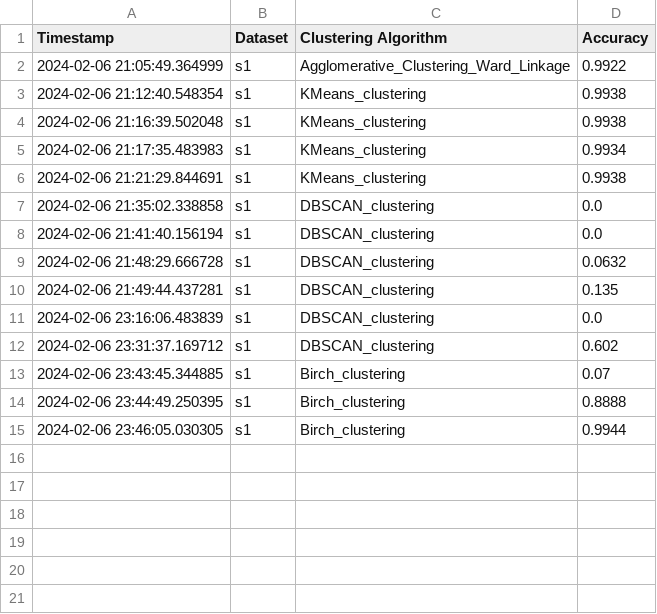
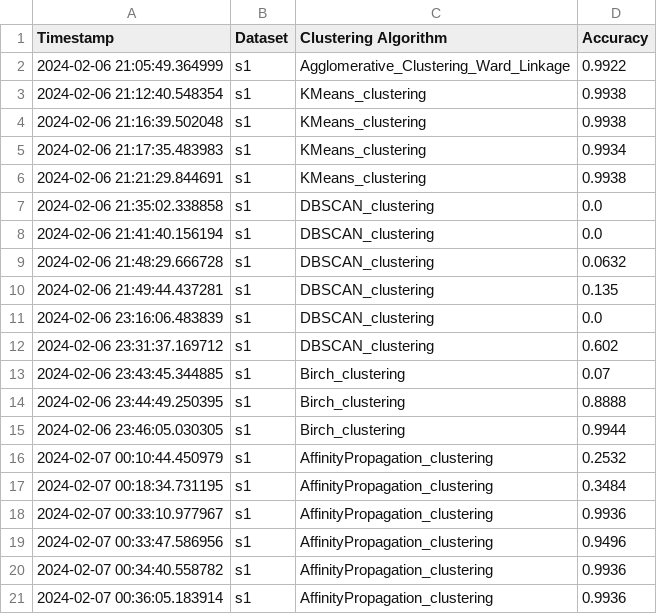
Before and after one commit to akila-ocj/awesome-cluster-algorithm-comparison, a CSV file: results/metrics/results.csv, drawn as a sheet.

Commit message:
Add 03_affinity_propagation_clustering.ipynb and 04_birch_clustering.ipynb

```diff
--- a/results/metrics/results.csv
+++ b/results/metrics/results.csv
@@ -15 +15,7 @@ Timestamp,Dataset,Clustering Algorithm,Accuracy
 2024-02-06 23:46:05.030305,s1,Birch_clustering,0.9944
+2024-02-07 00:10:44.450979,s1,AffinityPropagation_clustering,0.2532
+2024-02-07 00:18:34.731195,s1,AffinityPropagation_clustering,0.3484
+2024-02-07 00:33:10.977967,s1,AffinityPropagation_clustering,0.9936
+2024-02-07 00:33:47.586956,s1,AffinityPropagation_clustering,0.9496
+2024-02-07 00:34:40.558782,s1,AffinityPropagation_clustering,0.9936
+2024-02-07 00:36:05.183914,s1,AffinityPropagation_clustering,0.9936
```
Also changed, not shown: 3 other files.
